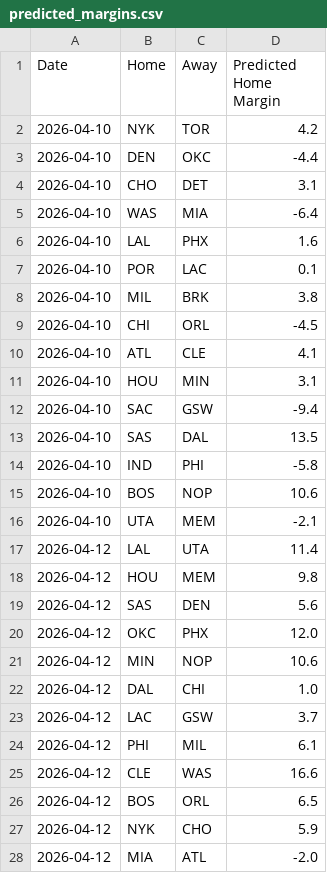
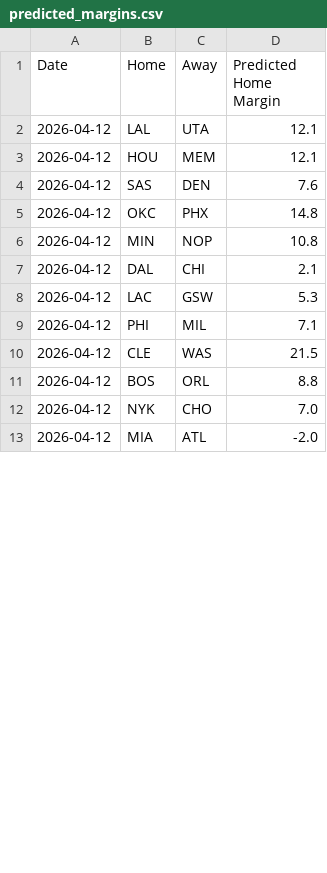
Before and after one commit to xocelyk/nba-forecast, a CSV file: data/predicted_margins.csv, drawn as a sheet; only a part is shown; the diff covers the shown part only.

```diff
--- a/data/predicted_margins.csv
+++ b/data/predicted_margins.csv
@@ -1,28 +1,13 @@
 Date,Home,Away,Predicted Home Margin
-2026-04-10,NYK,TOR,4.2
-2026-04-10,DEN,OKC,-4.4
-2026-04-10,CHO,DET,3.1
-2026-04-10,WAS,MIA,-6.4
-2026-04-10,LAL,PHX,1.6
-2026-04-10,POR,LAC,0.1
-2026-04-10,MIL,BRK,3.8
-2026-04-10,CHI,ORL,-4.5
-2026-04-10,ATL,CLE,4.1
-2026-04-10,HOU,MIN,3.1
-2026-04-10,SAC,GSW,-9.4
-2026-04-10,SAS,DAL,13.5
-2026-04-10,IND,PHI,-5.8
-2026-04-10,BOS,NOP,10.6
-2026-04-10,UTA,MEM,-2.1
-2026-04-12,LAL,UTA,11.4
-2026-04-12,HOU,MEM,9.8
-2026-04-12,SAS,DEN,5.6
-2026-04-12,OKC,PHX,12.0
-2026-04-12,MIN,NOP,10.6
-2026-04-12,DAL,CHI,1.0
-2026-04-12,LAC,GSW,3.7
-2026-04-12,PHI,MIL,6.1
-2026-04-12,CLE,WAS,16.6
-2026-04-12,BOS,ORL,6.5
-2026-04-12,NYK,CHO,5.9
+2026-04-12,LAL,UTA,12.1
+2026-04-12,HOU,MEM,12.1
+2026-04-12,SAS,DEN,7.6
+2026-04-12,OKC,PHX,14.8
+2026-04-12,MIN,NOP,10.8
+2026-04-12,DAL,CHI,2.1
+2026-04-12,LAC,GSW,5.3
+2026-04-12,PHI,MIL,7.1
+2026-04-12,CLE,WAS,21.5
+2026-04-12,BOS,ORL,8.8
+2026-04-12,NYK,CHO,7.0
 2026-04-12,MIA,ATL,-2.0
```
Also changed, not shown: 3 edited cells elsewhere in this file, data/em_ratings_2026.csv, data/games/year_data_2026.csv, 12 other files.
